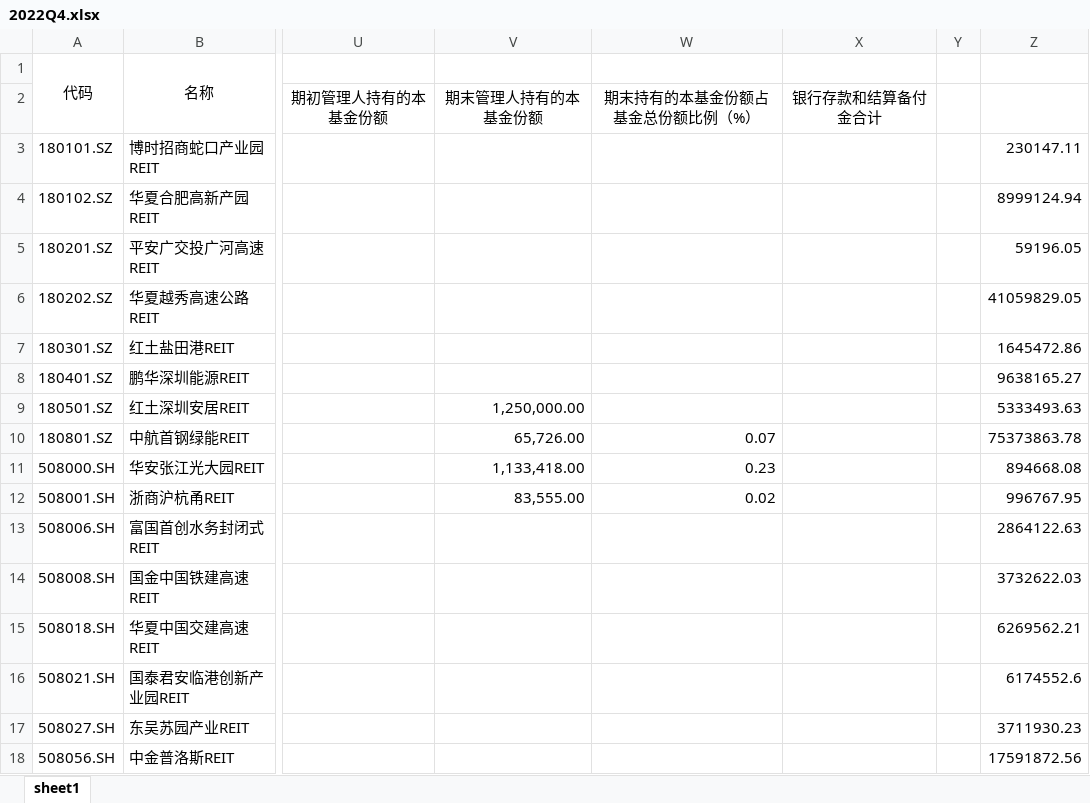
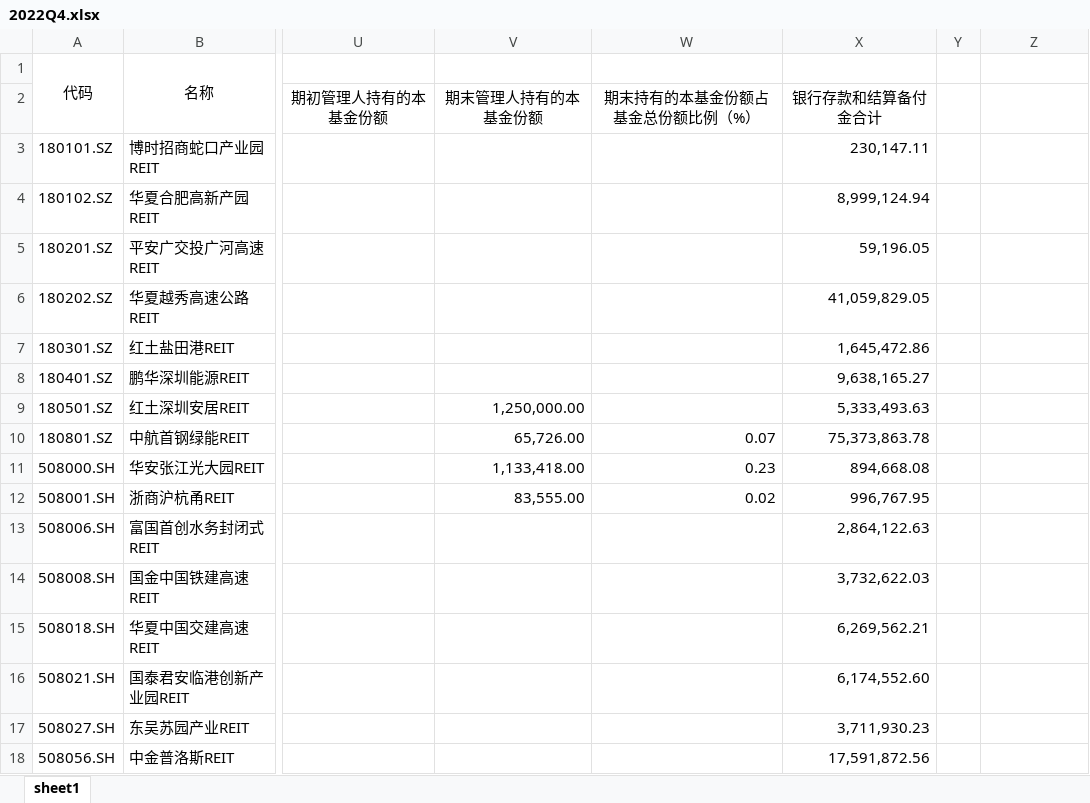
Before and after one commit to Amber-nannan/Fin, an Excel workbook: Qreport_PDF/2022Q4/2022Q4.xlsx, sheet sheet1, drawn as a sheet; only a part is shown, gaps mark what is left out; values as stored, in another font and other column widths than the file's, no borders; the diff covers the shown part only; the diff names each change by its address in the sheet, - before the commit and + after, or states it on an @@ line.

```diff
--- a/Qreport_PDF/2022Q4/2022Q4.xlsx (sheet sheet1)
+++ b/Qreport_PDF/2022Q4/2022Q4.xlsx (sheet sheet1)
-X3 (银行存款和结算备付金合计): (empty)
+X3 (银行存款和结算备付金合计): 230,147.11
-Z3: 230147.11
+Z3: (empty)
-X4 (银行存款和结算备付金合计): (empty)
+X4 (银行存款和结算备付金合计): 8,999,124.94
-Z4: 8999124.94
+Z4: (empty)
-X5 (银行存款和结算备付金合计): (empty)
+X5 (银行存款和结算备付金合计): 59,196.05
-Z5: 59196.05
+Z5: (empty)
-X6 (银行存款和结算备付金合计): (empty)
+X6 (银行存款和结算备付金合计): 41,059,829.05
-Z6: 41059829.05
+Z6: (empty)
-X7 (银行存款和结算备付金合计): (empty)
+X7 (银行存款和结算备付金合计): 1,645,472.86
-Z7: 1645472.86
+Z7: (empty)
-X8 (银行存款和结算备付金合计): (empty)
+X8 (银行存款和结算备付金合计): 9,638,165.27
-Z8: 9638165.27
+Z8: (empty)
-X9 (银行存款和结算备付金合计): (empty)
+X9 (银行存款和结算备付金合计): 5,333,493.63
-Z9: 5333493.63
+Z9: (empty)
-X10 (银行存款和结算备付金合计): (empty)
+X10 (银行存款和结算备付金合计): 75,373,863.78
-Z10: 75373863.78
+Z10: (empty)
-X11 (银行存款和结算备付金合计): (empty)
+X11 (银行存款和结算备付金合计): 894,668.08
-Z11: 894668.08
+Z11: (empty)
-X12 (银行存款和结算备付金合计): (empty)
+X12 (银行存款和结算备付金合计): 996,767.95
-Z12: 996767.95
+Z12: (empty)
-X13 (银行存款和结算备付金合计): (empty)
+X13 (银行存款和结算备付金合计): 2,864,122.63
-Z13: 2864122.63
+Z13: (empty)
-X14 (银行存款和结算备付金合计): (empty)
+X14 (银行存款和结算备付金合计): 3,732,622.03
-Z14: 3732622.03
+Z14: (empty)
-X15 (银行存款和结算备付金合计): (empty)
+X15 (银行存款和结算备付金合计): 6,269,562.21
-Z15: 6269562.21
+Z15: (empty)
-X16 (银行存款和结算备付金合计): (empty)
+X16 (银行存款和结算备付金合计): 6,174,552.60
-Z16: 6174552.6
+Z16: (empty)
-X17 (银行存款和结算备付金合计): (empty)
+X17 (银行存款和结算备付金合计): 3,711,930.23
-Z17: 3711930.23
+Z17: (empty)
-X18 (银行存款和结算备付金合计): (empty)
+X18 (银行存款和结算备付金合计): 17,591,872.56
-Z18: 17591872.56
+Z18: (empty)
```
Also changed, not shown: 8 edited cells elsewhere in this sheet, Annual_report/2021A.xlsx, Annual_report/2022A.xlsx, 20 other files.
